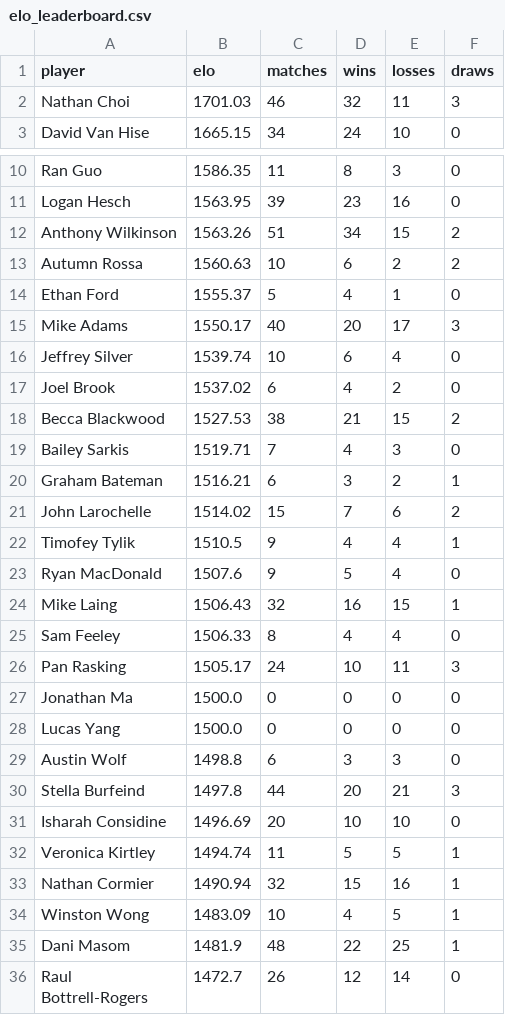
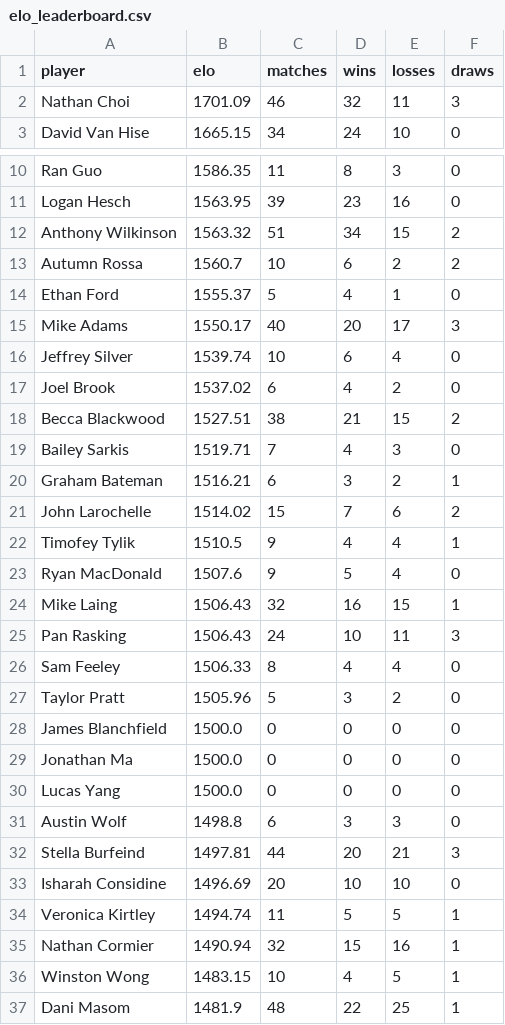
Before and after one commit to aswilkinson12/battlegrounds-elo-project, a CSV file: elo_leaderboard.csv, drawn as a sheet; only a part is shown, gaps mark what is left out; the shorter side is filled out with more unchanged rows; the diff covers the shown part only.

```diff
--- a/elo_leaderboard.csv
+++ b/elo_leaderboard.csv
@@ -1,3 +1,3 @@
 player,elo,matches,wins,losses,draws
-Nathan Choi,1701.03,46,32,11,3
+Nathan Choi,1701.09,46,32,11,3
 David Van Hise,1665.15,34,24,10,0
@@ -11,4 +11,4 @@ Ran Guo,1586.35,11,8,3,0
 Logan Hesch,1563.95,39,23,16,0
-Anthony Wilkinson,1563.26,51,34,15,2
-Autumn Rossa,1560.63,10,6,2,2
+Anthony Wilkinson,1563.32,51,34,15,2
+Autumn Rossa,1560.7,10,6,2,2
 Ethan Ford,1555.37,5,4,1,0
@@ -17,3 +17,3 @@ Jeffrey Silver,1539.74,10,6,4,0
 Joel Brook,1537.02,6,4,2,0
-Becca Blackwood,1527.53,38,21,15,2
+Becca Blackwood,1527.51,38,21,15,2
 Bailey Sarkis,1519.71,7,4,3,0
@@ -24,4 +24,6 @@ Ryan MacDonald,1507.6,9,5,4,0
 Mike Laing,1506.43,32,16,15,1
+Pan Rasking,1506.43,24,10,11,3
 Sam Feeley,1506.33,8,4,4,0
-Pan Rasking,1505.17,24,10,11,3
+Taylor Pratt,1505.96,5,3,2,0
+James Blanchfield,1500.0,0,0,0,0
 Jonathan Ma,1500.0,0,0,0,0
@@ -29,3 +31,3 @@ Lucas Yang,1500.0,0,0,0,0
 Austin Wolf,1498.8,6,3,3,0
-Stella Burfeind,1497.8,44,20,21,3
+Stella Burfeind,1497.81,44,20,21,3
 Isharah Considine,1496.69,20,10,10,0
@@ -33,3 +35,3 @@ Veronica Kirtley,1494.74,11,5,5,1
 Nathan Cormier,1490.94,32,15,16,1
-Winston Wong,1483.09,10,4,5,1
+Winston Wong,1483.15,10,4,5,1
 Dani Masom,1481.9,48,22,25,1
```
Also changed, not shown: 3 edited cells elsewhere in this file, elo_ladder_by_week.csv, elo_match_history.csv, 29 other files.
